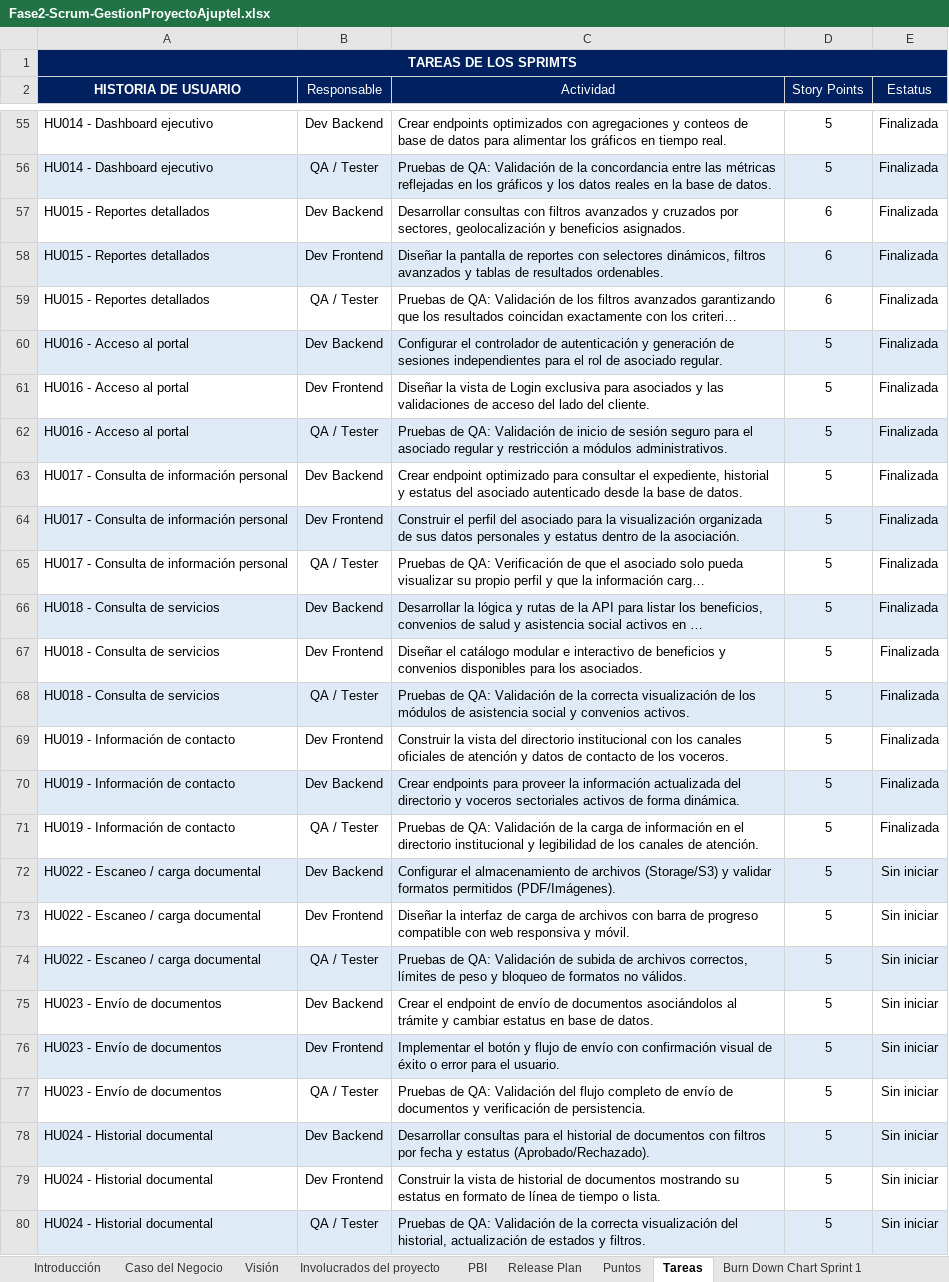
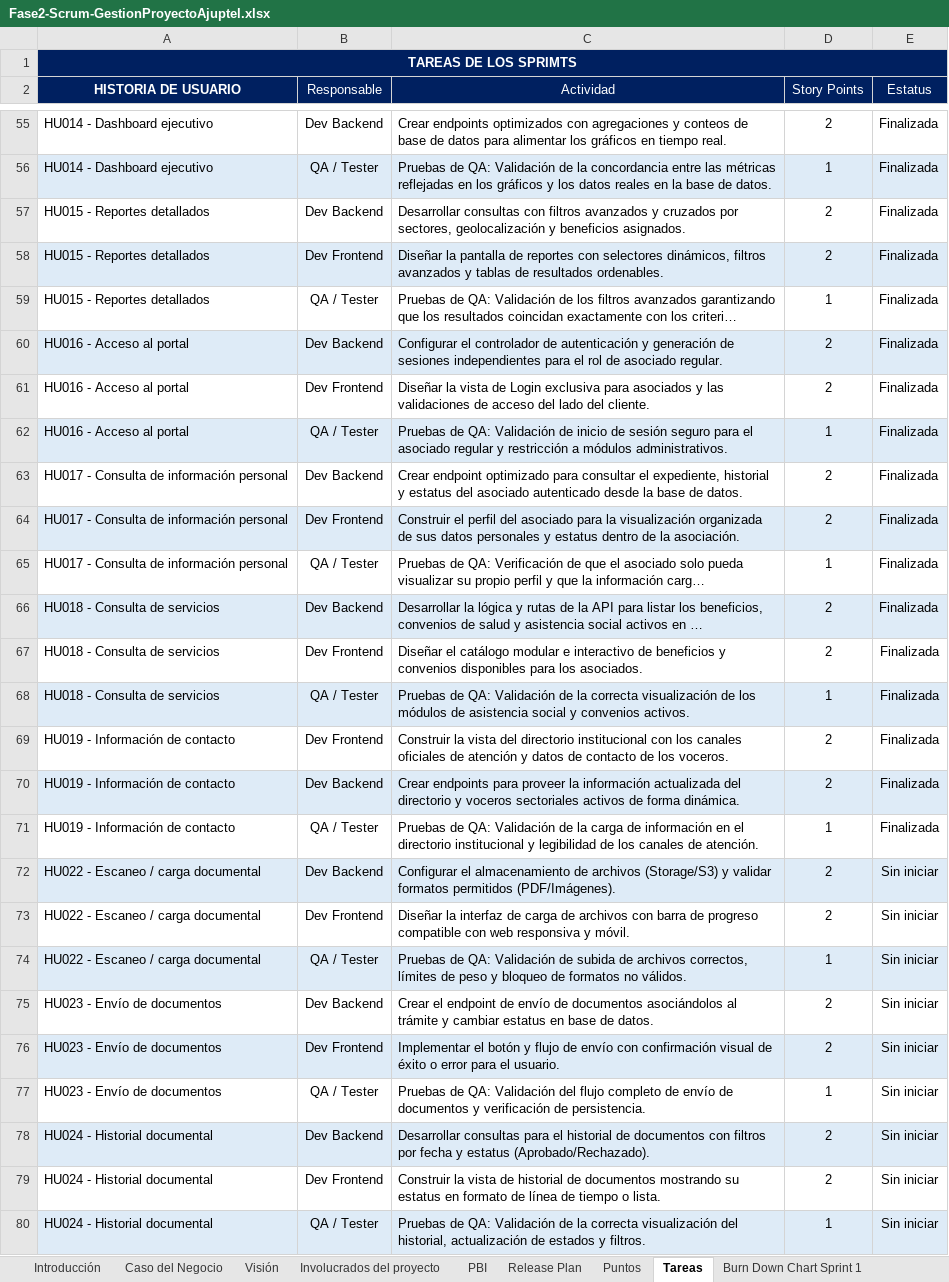
Before and after one commit to proyectoajuptel/ajuptel-portfolio, an Excel workbook: public/docs/fase2/Fase2-Scrum-GestionProyectoAjuptel.xlsx, sheet Tareas, drawn as a sheet; only a part is shown, gaps mark what is left out; long unchanged cells end in …; values as stored, in another font and other column widths than the file's, no borders; the diff covers the shown part only; the diff names each change by its address in the sheet, - before the commit and + after, or states it on an @@ line.

```diff
--- a/public/docs/fase2/Fase2-Scrum-GestionProyectoAjuptel.xlsx (sheet Tareas)
+++ b/public/docs/fase2/Fase2-Scrum-GestionProyectoAjuptel.xlsx (sheet Tareas)
-D55 (Story Points): 5
+D55 (Story Points): 2
-D56 (Story Points): 5
+D56 (Story Points): 1
-D57:D58 (Story Points): 6
+D57:D58 (Story Points): 2
-D59 (Story Points): 6
+D59 (Story Points): 1
-D60:D61 (Story Points): 5
+D60:D61 (Story Points): 2
-D62 (Story Points): 5
+D62 (Story Points): 1
-D63:D64 (Story Points): 5
+D63:D64 (Story Points): 2
-D65 (Story Points): 5
+D65 (Story Points): 1
-D66:D67 (Story Points): 5
+D66:D67 (Story Points): 2
-D68 (Story Points): 5
+D68 (Story Points): 1
-D69:D70 (Story Points): 5
+D69:D70 (Story Points): 2
-D71 (Story Points): 5
+D71 (Story Points): 1
-D72:D73 (Story Points): 5
+D72:D73 (Story Points): 2
-D74 (Story Points): 5
+D74 (Story Points): 1
-D75:D76 (Story Points): 5
+D75:D76 (Story Points): 2
-D77 (Story Points): 5
+D77 (Story Points): 1
-D78:D79 (Story Points): 5
+D78:D79 (Story Points): 2
-D80 (Story Points): 5
+D80 (Story Points): 1
```
Also changed, not shown: 59 edited cells elsewhere in this sheet, sheet PBI, sheet Puntos, sheet Burn Down Chart Sprint4, sheet Release Plan, sheet Caso del Negocio, hidden cells, charts or pictures, public/docs/fase1/product_backlog_ajuptel.xlsx, public/docs/fase2/Fase2-SprintBacklogAjuptel.xlsx, 22 other files.
